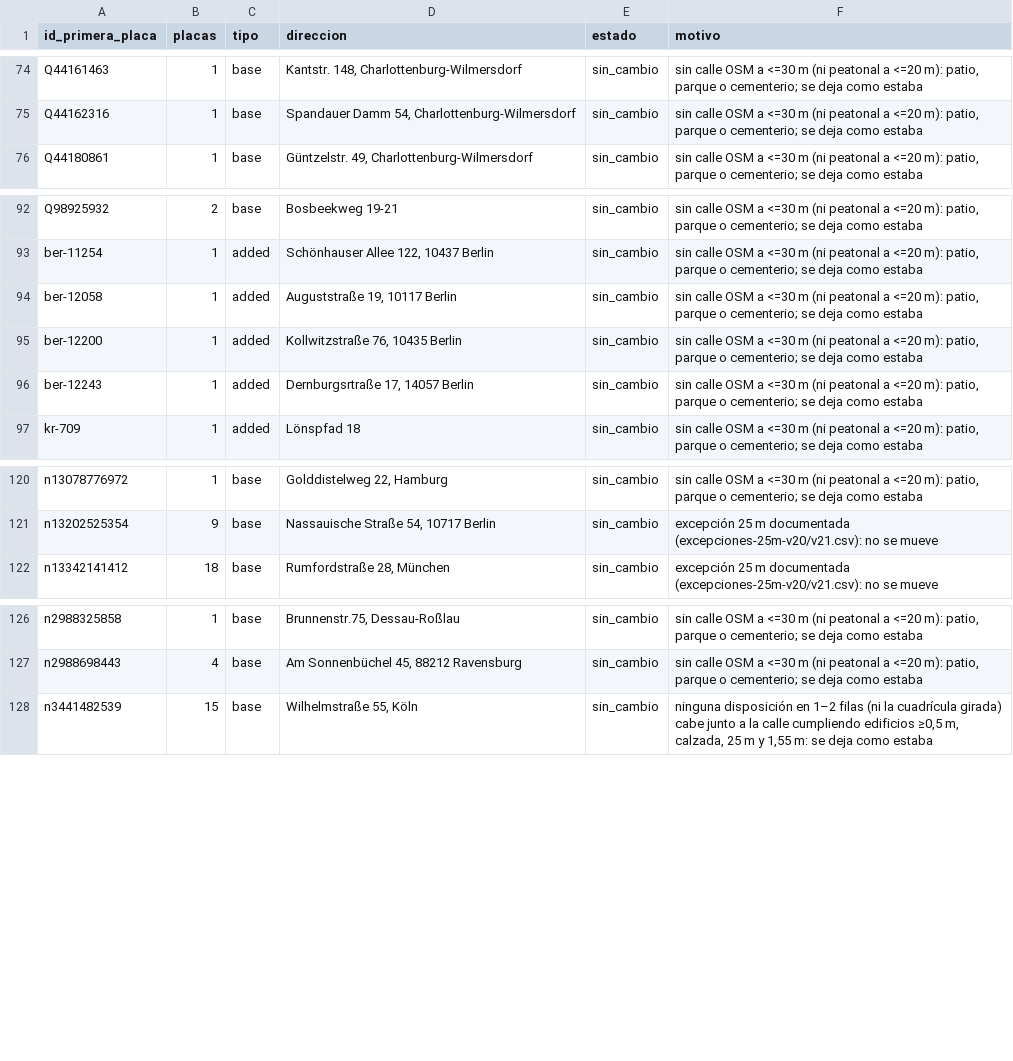
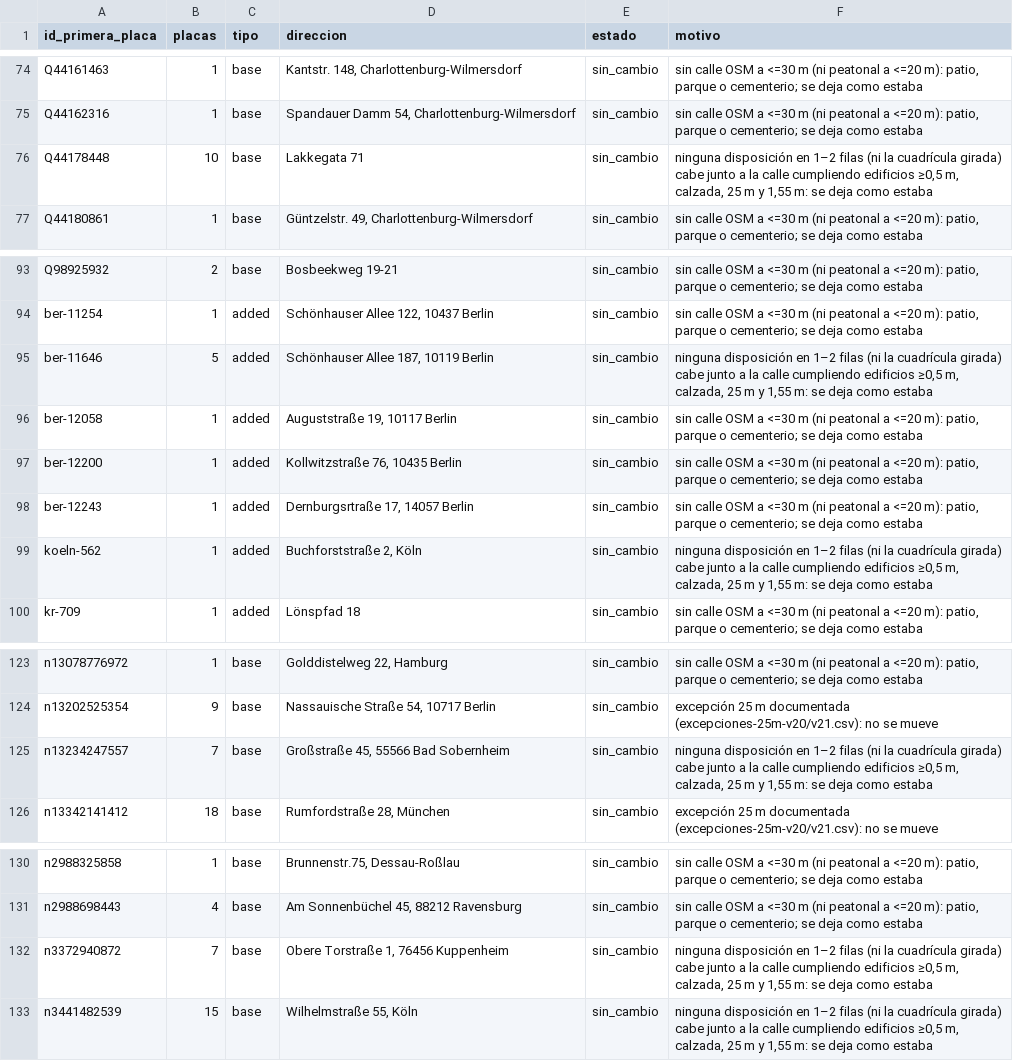
Before and after one commit to roquena71-a11y/kauffmann-list, a CSV file: alineacion-v24.csv, drawn as a sheet; only a part is shown, gaps mark what is left out; the diff names each change by its address in the sheet, - before the commit and + after, or states it on an @@ line.

Commit message:
v24 paso 2 (WIP): r7 con regla de chincheta 2D por placa

```diff
--- a/alineacion-v24.csv
+++ b/alineacion-v24.csv
+row 76: Q44178448 | 10 | base | Lakkegata 71 | sin_cambio | ninguna disposición en 1–2 filas (ni la cuadrícula girada) cabe junto a la calle cumpliendo edificios ≥0,5 m, calzada, 25 m y 1,55 m: se deja como estaba
+row 95: ber-11646 | 5 | added | Schönhauser Allee 187, 10119 Berlin | sin_cambio | ninguna disposición en 1–2 filas (ni la cuadrícula girada) cabe junto a la calle cumpliendo edificios ≥0,5 m, calzada, 25 m y 1,55 m: se deja como estaba
+row 99: koeln-562 | 1 | added | Buchforststraße 2, Köln | sin_cambio | ninguna disposición en 1–2 filas (ni la cuadrícula girada) cabe junto a la calle cumpliendo edificios ≥0,5 m, calzada, 25 m y 1,55 m: se deja como estaba
+row 125: n13234247557 | 7 | base | Großstraße 45, 55566 Bad Sobernheim | sin_cambio | ninguna disposición en 1–2 filas (ni la cuadrícula girada) cabe junto a la calle cumpliendo edificios ≥0,5 m, calzada, 25 m y 1,55 m: se deja como estaba
+row 132: n3372940872 | 7 | base | Obere Torstraße 1, 76456 Kuppenheim | sin_cambio | ninguna disposición en 1–2 filas (ni la cuadrícula girada) cabe junto a la calle cumpliendo edificios ≥0,5 m, calzada, 25 m y 1,55 m: se deja como estaba
```
Also changed, not shown: 4 other files.
